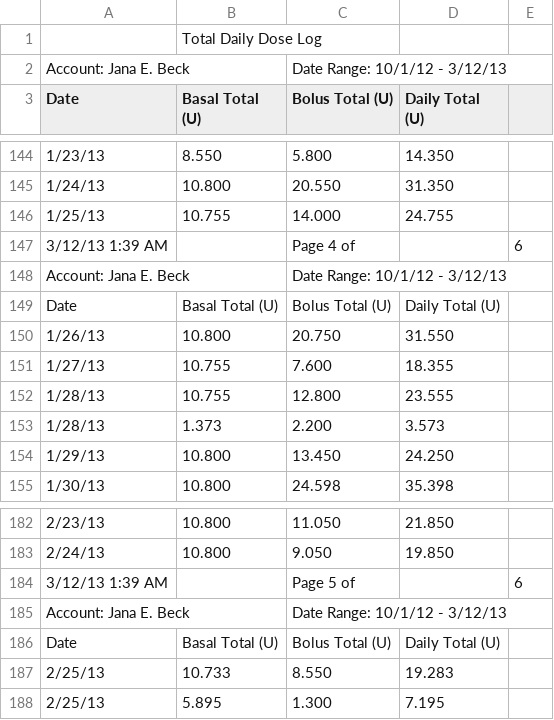
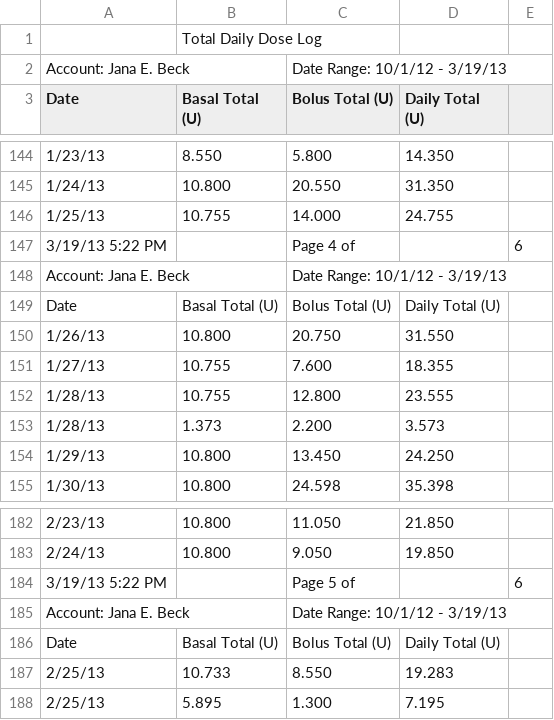
Before and after one commit to yeagerm/iPancreas, a CSV file: public/from 2012.10.01 TDD.csv, drawn as a sheet; only a part is shown, gaps mark what is left out; the diff covers the shown part only; the diff names each change by its address in the sheet, - before the commit and + after, or states it on an @@ line.

```diff
--- a/public/from 2012.10.01 TDD.csv
+++ b/public/from 2012.10.01 TDD.csv
-C2 (Bolus Total (U)): Date Range: 10/1/12 - 3/12/13
+C2 (Bolus Total (U)): Date Range: 10/1/12 - 3/19/13
-A147 (Date): 3/12/13 1:39 AM
+A147 (Date): 3/19/13 5:22 PM
-C148 (Bolus Total (U)): Date Range: 10/1/12 - 3/12/13
+C148 (Bolus Total (U)): Date Range: 10/1/12 - 3/19/13
-A184 (Date): 3/12/13 1:39 AM
+A184 (Date): 3/19/13 5:22 PM
-C185 (Bolus Total (U)): Date Range: 10/1/12 - 3/12/13
+C185 (Bolus Total (U)): Date Range: 10/1/12 - 3/19/13
```
Also changed, not shown: 8 added rows and 7 edited cells elsewhere in this file, public/from 2012.10.01 BG.csv, 1 other file.
